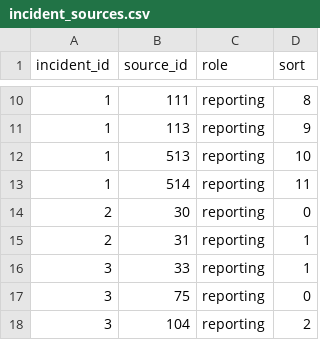
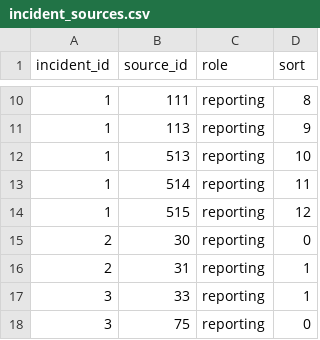
Before and after one commit to thewaronnews/data, a CSV file: data/incident_sources.csv, drawn as a sheet; only a part is shown, gaps mark what is left out; the shorter side is filled out with more unchanged rows; the diff names each change by its address in the sheet, - before the commit and + after, or states it on an @@ line.

```diff
--- a/data/incident_sources.csv
+++ b/data/incident_sources.csv
+row 14: 1 | 515 | reporting | 12
```
Also changed, not shown: data/changes.csv, data/claims.csv, 14 other files.
